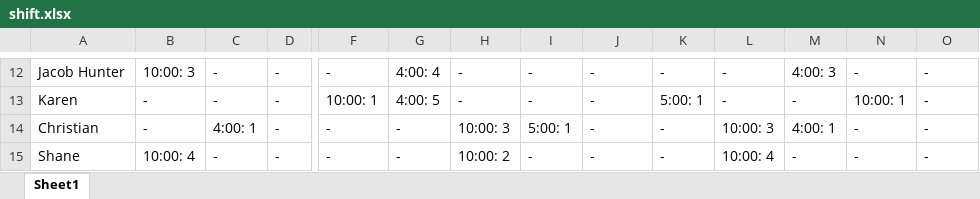
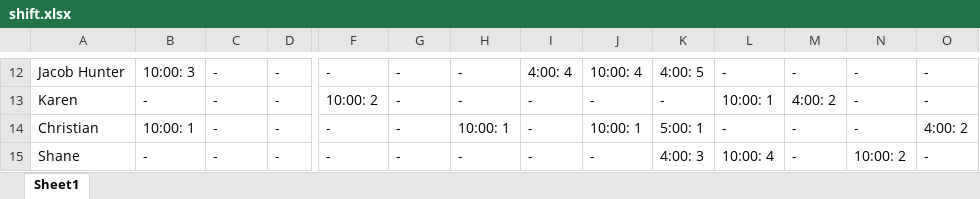
Before and after one commit to Nick22morris/QuickShift, an Excel workbook: shift.xlsx, sheet Sheet1, drawn as a sheet; only a part is shown, gaps mark what is left out; values as stored, in another font and other column widths than the file's, no borders; the diff covers the shown part only; the diff names each change by its address in the sheet, - before the commit and + after, or states it on an @@ line.

```diff
--- a/shift.xlsx (sheet Sheet1)
+++ b/shift.xlsx (sheet Sheet1)
-G12: 4:00: 4
+G12: -
-I12: -
+I12: 4:00: 4
-J12: -
+J12: 10:00: 4
-K12: -
+K12: 4:00: 5
-M12: 4:00: 3
+M12: -
-F13: 10:00: 1
+F13: 10:00: 2
-G13: 4:00: 5
+G13: -
-K13: 5:00: 1
+K13: -
-L13: -
+L13: 10:00: 1
-M13: -
+M13: 4:00: 2
-N13: 10:00: 1
+N13: -
-B14: -
+B14: 10:00: 1
-C14: 4:00: 1
+C14: -
-H14: 10:00: 3
+H14: 10:00: 1
-I14: 5:00: 1
+I14: -
-J14: -
+J14: 10:00: 1
-K14: -
+K14: 5:00: 1
-L14: 10:00: 3
+L14: -
-M14: 4:00: 1
+M14: -
-O14: -
+O14: 4:00: 2
-B15: 10:00: 4
+B15: -
-H15: 10:00: 2
+H15: -
-K15: -
+K15: 4:00: 3
-N15: -
+N15: 10:00: 2
```
Also changed, not shown: 115 edited cells elsewhere in this sheet, 2 other files.
